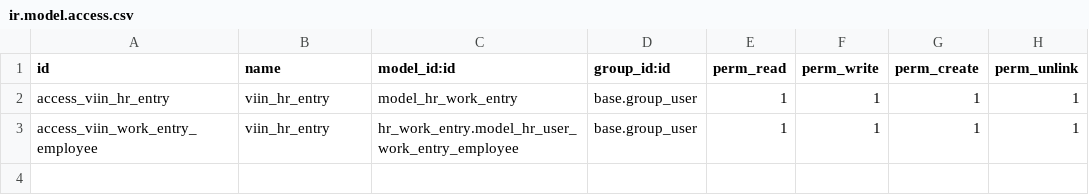
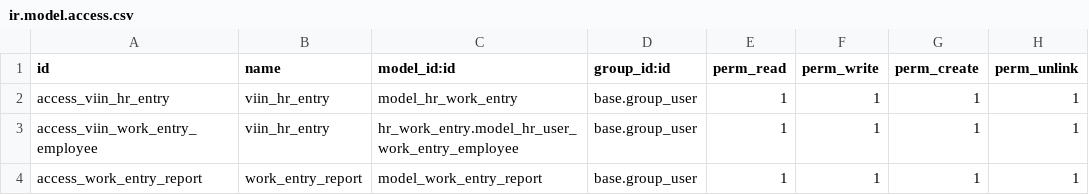
Before and after one commit to hantt05/viin_work_entry, a CSV file: viin_hr_entry/security/ir.model.access.csv, drawn as a sheet.

```diff
--- a/viin_hr_entry/security/ir.model.access.csv
+++ b/viin_hr_entry/security/ir.model.access.csv
@@ -3 +3,2 @@ access_viin_hr_entry,viin_hr_entry,model_hr_work_entry,base.group_user,1,1,1,1
 access_viin_work_entry_employee,viin_hr_entry,hr_work_entry.model_hr_user_work_entry_employee,base.group_user,1,1,1,1
+access_work_entry_report,work_entry_report,model_work_entry_report,base.group_user,1,1,1,1
```
Also changed, not shown: 12 other files.
